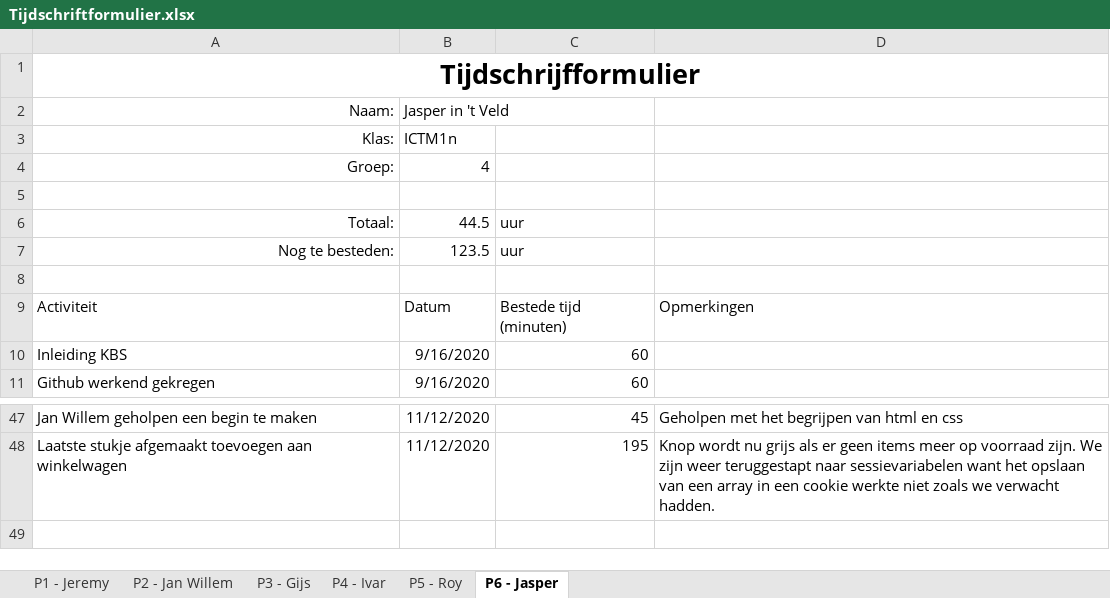
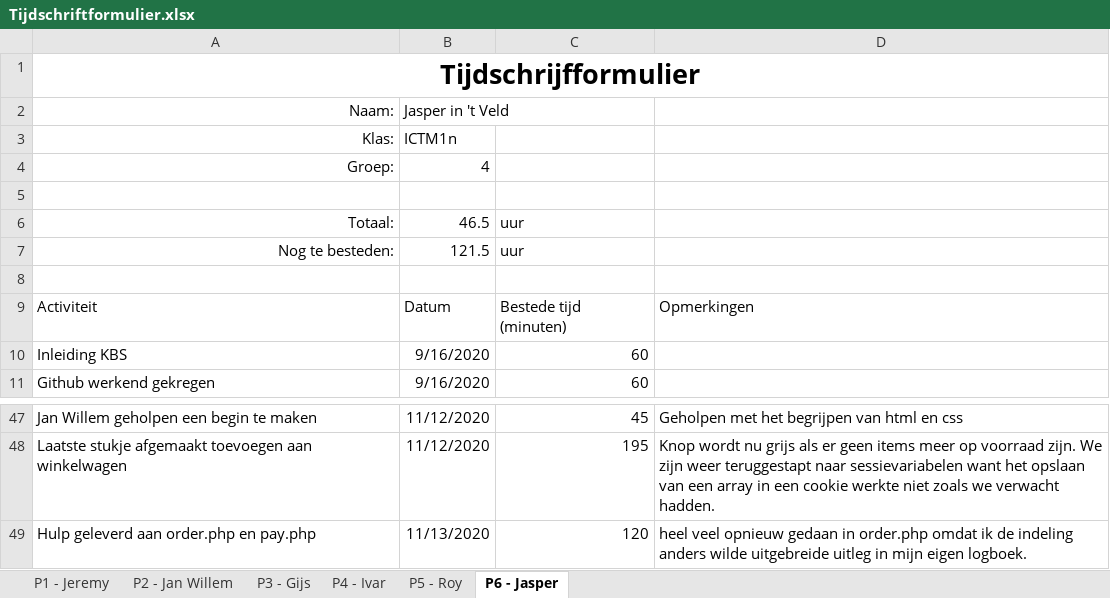
Before and after one commit to thesmallwan123/NerdyGadgets, an Excel workbook: Documenten/Tijdschriftformulier.xlsx, sheet P6 - Jasper, drawn as a sheet; only a part is shown, gaps mark what is left out; values as stored, in another font and other column widths than the file's, no borders; table styles not drawn; the diff names each change by its address in the sheet, - before the commit and + after, or states it on an @@ line.

Commit message:
tijschrift Jasper

```diff
--- a/Documenten/Tijdschriftformulier.xlsx (sheet P6 - Jasper)
+++ b/Documenten/Tijdschriftformulier.xlsx (sheet P6 - Jasper)
-B6: 44.5
+B6: 46.5
-B7: 123.5
+B7: 121.5
+row 49: Hulp geleverd aan order.php en pay.php | 11/13/2020 | 120 | heel veel opnieuw gedaan in order.php omdat ik de indeling anders wilde uitgebreide uitleg in mijn eigen logboek.
```
